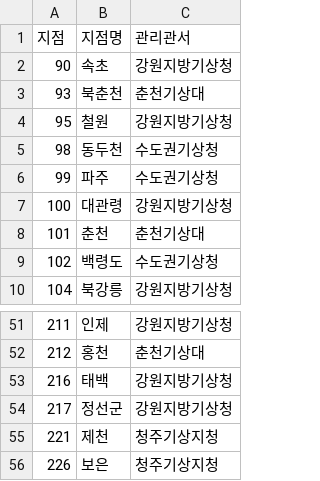
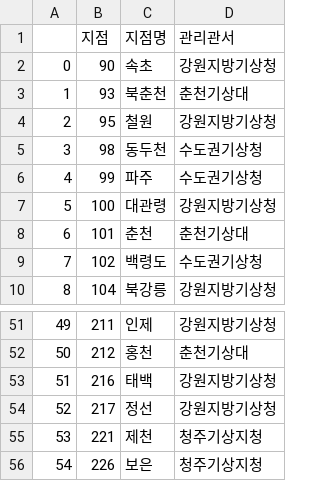
Before and after one commit to taekyounglee1224/KHUTHON_2025, a CSV file: csv/ASOS_station.csv, drawn as a sheet; only a part is shown, gaps mark what is left out; addresses are those after the commit; the diff covers the shown part only; the diff names each change by its address in the sheet, - before the commit and + after, or states it on an @@ line.

```diff
--- a/csv/ASOS_station.csv
+++ b/csv/ASOS_station.csv
+column A, rows 2-10: 0 | 1 | 2 | 3 | 4 | 5 | 6 | 7 | 8; rows 51-56: 49 | 50 | 51 | 52 | 53 | 54
-C54 (지점명): 정선군
+C54 (지점명): 정선
```
Also changed, not shown: 13 edited cells elsewhere in this file.
